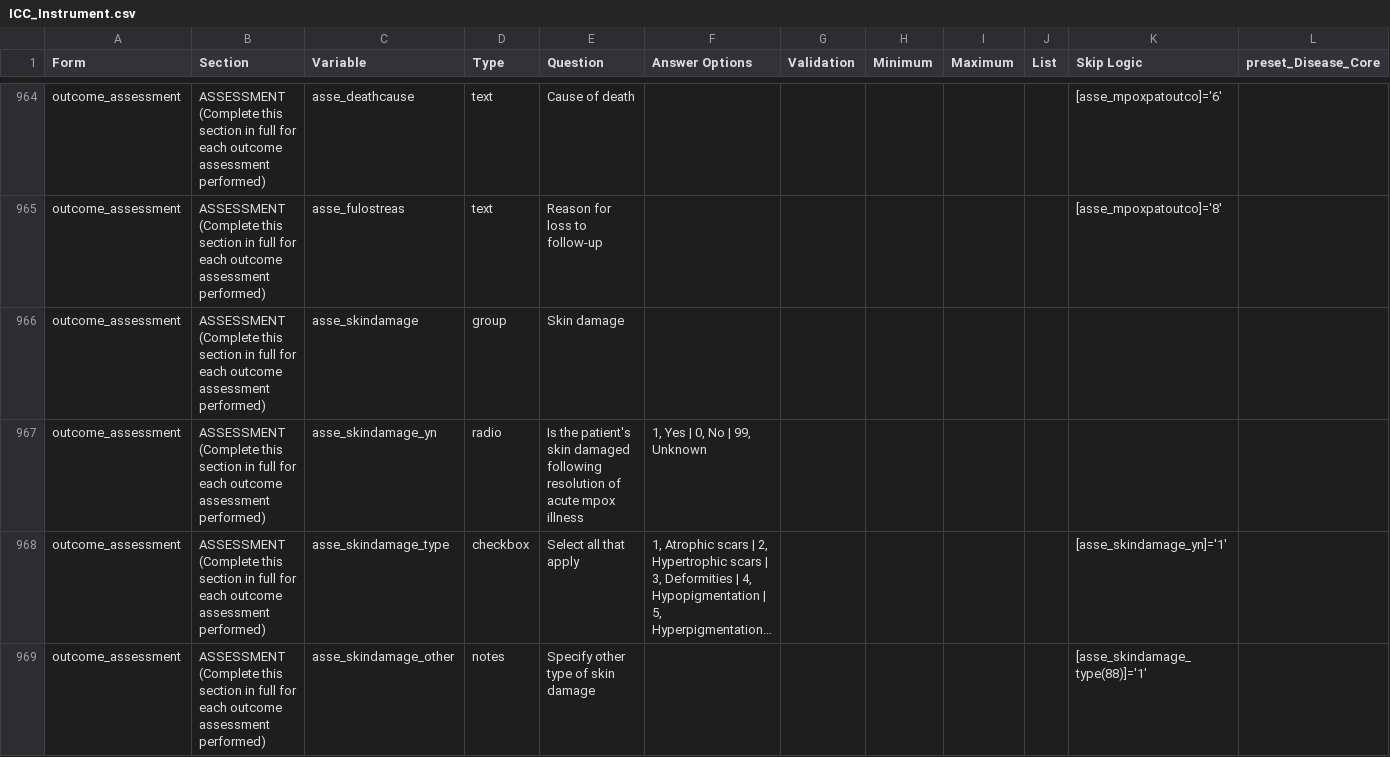
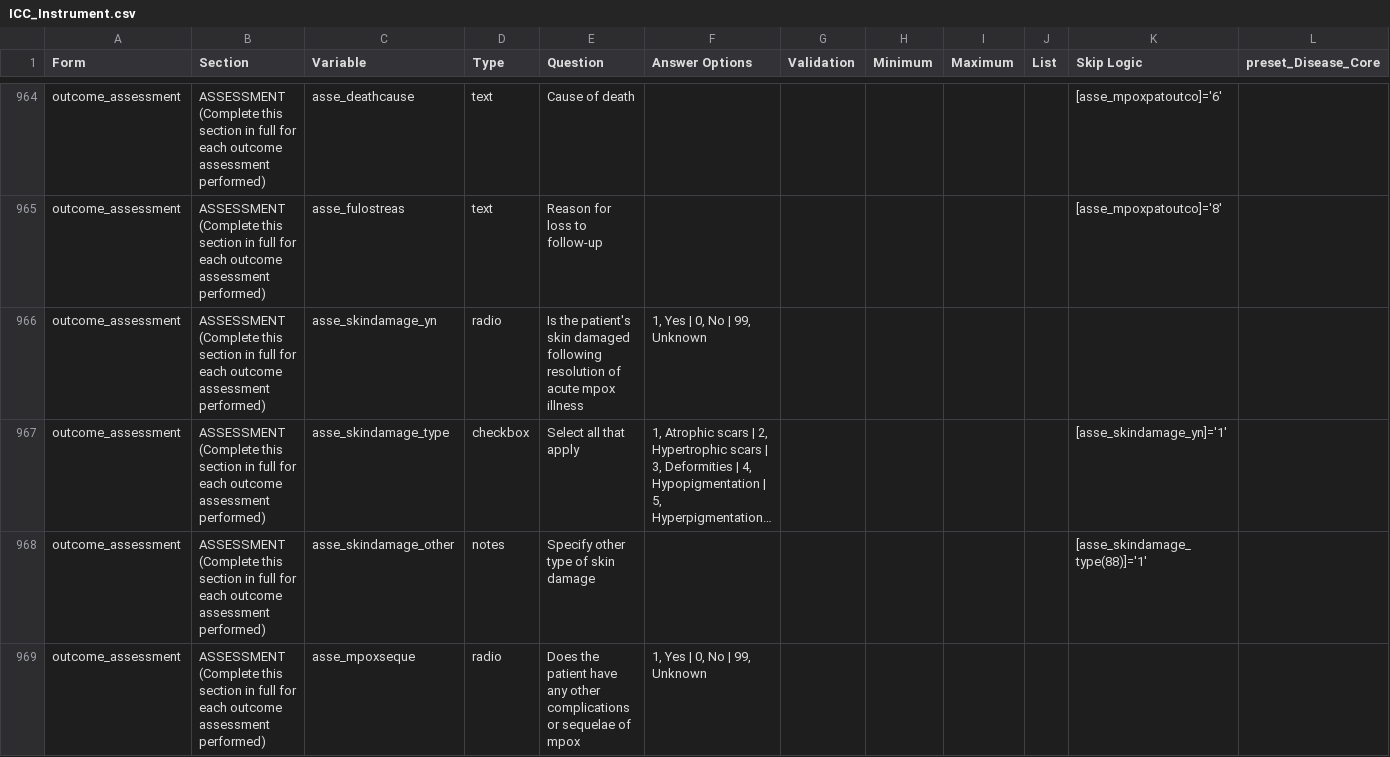
Before and after one commit to EstebanGarciaG/ISARIC_CORE_CRF_test, a CSV file: ICC 1/ICC 1.0.1/ICC_Instrument.csv, drawn as a sheet; only a part is shown, gaps mark what is left out; the shorter side is filled out with more unchanged rows; long unchanged cells end in …; rows hold the shown columns only; the diff names each change by its address in the sheet, - before the commit and + after, or states it on an @@ line.

Commit message:
Update ICC_Instrument.csv

```diff
--- a/ICC 1/ICC 1.0.1/ICC_Instrument.csv
+++ b/ICC 1/ICC 1.0.1/ICC_Instrument.csv
-row 966: outcome_assessment | ASSESSMENT (Complete this section in full for each outcome assessment performed) | asse_skindamage | group | Skin damage
```
